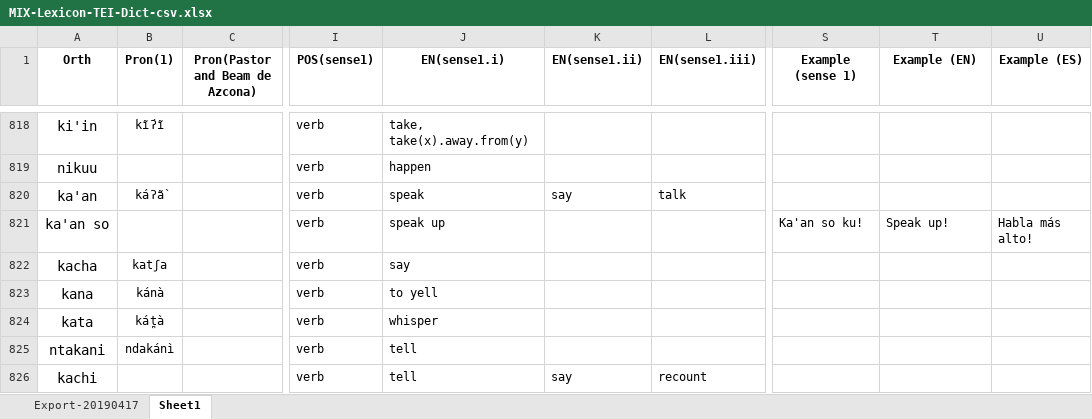
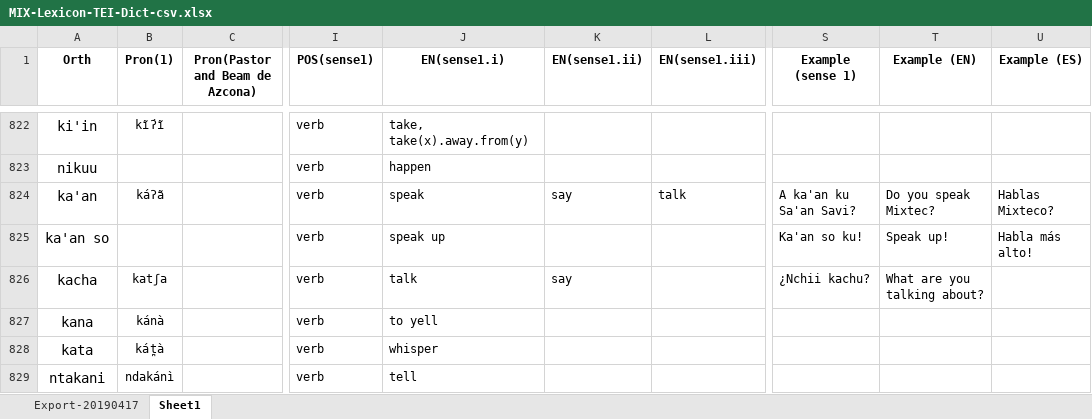
Before and after one commit to iljackb/Mixtepec_Mixtec, an Excel workbook: exports/MIX-Lexicon-TEI-Dict-csv.xlsx, sheet Sheet1, drawn as a sheet; only a part is shown, gaps mark what is left out; the shorter side is filled out with more unchanged rows; values as stored, in another font and other column widths than the file's, no borders; addresses are those after the commit; the diff covers the shown part only; the diff names each change by its address in the sheet, - before the commit and + after, or states it on an @@ line.

```diff
--- a/exports/MIX-Lexicon-TEI-Dict-csv.xlsx (sheet Sheet1)
+++ b/exports/MIX-Lexicon-TEI-Dict-csv.xlsx (sheet Sheet1)
-B824 (Pron(1)): káʔã̀
+B824 (Pron(1)): káʔã
-S824 (Example (sense 1)): (empty)
+S824 (Example (sense 1)): A ka'an ku Sa'an Savi?
-T824 (Example (EN)): (empty)
+T824 (Example (EN)): Do you speak Mixtec?
-U824 (Example (ES)): (empty)
+U824 (Example (ES)): Hablas Mixteco?
-J826 (EN(sense1.i)): say
+J826 (EN(sense1.i)): talk
-K826 (EN(sense1.ii)): (empty)
+K826 (EN(sense1.ii)): say
-S826 (Example (sense 1)): (empty)
+S826 (Example (sense 1)): ¿Nchii kachu?
-T826 (Example (EN)): (empty)
+T826 (Example (EN)): What are you talking about?
```
Also changed, not shown: 33 added rows, 1 removed row and 41 edited cells elsewhere in this sheet, 17 other files.
